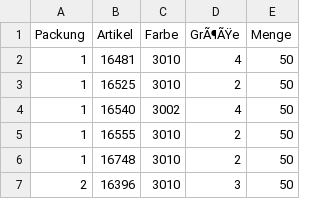
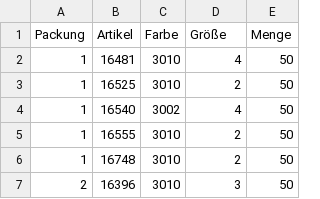
Before and after one commit to CryKun-Sudo/flying-dog-beers, a CSV file: local_data/sheet1.csv, drawn as a sheet; only a part is shown.

Commit message:
python update 0

```diff
--- a/local_data/sheet1.csv
+++ b/local_data/sheet1.csv
@@ -1,2 +1,2 @@
-Packung,Artikel,Farbe,GrÃ¶ÃŸe,Menge
+Packung,Artikel,Farbe,Größe,Menge
 1,16481,3010,4,50
```
